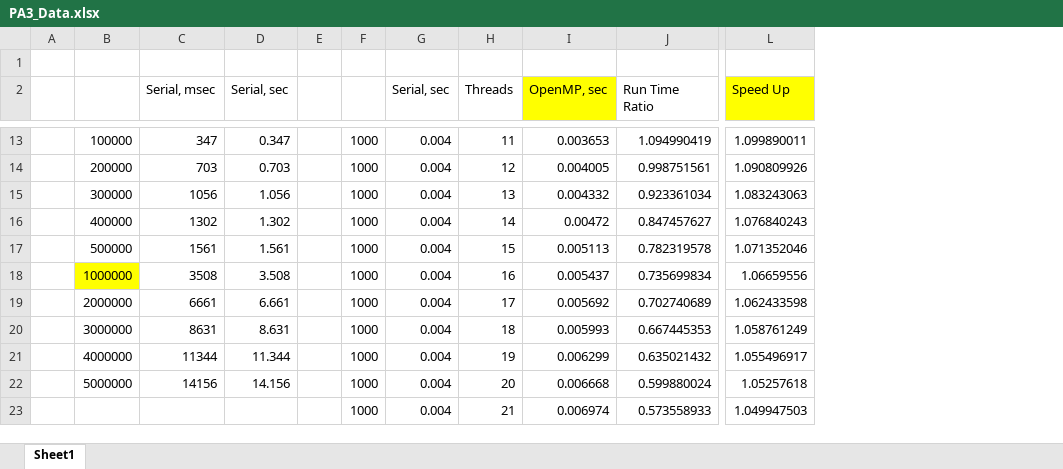
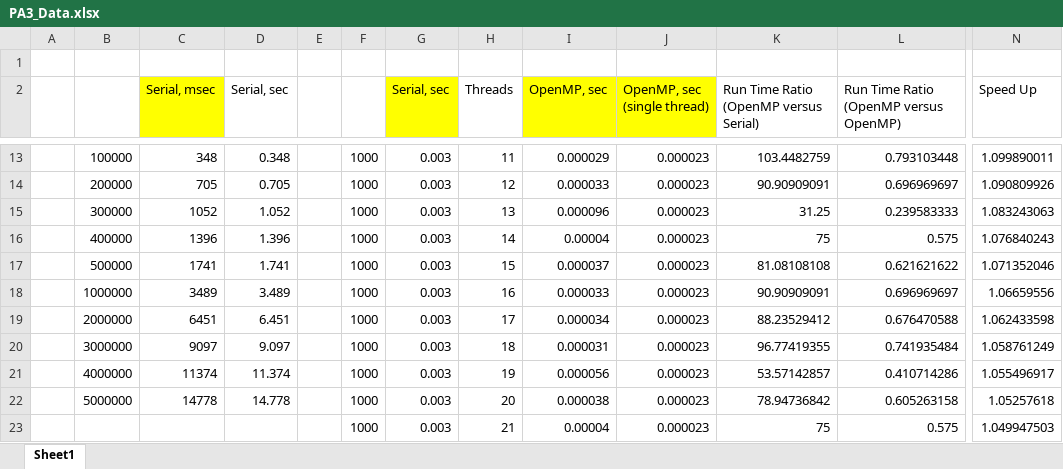
Before and after one commit to Kensleemoy/cs430, an Excel workbook: PA3_Data.xlsx, sheet Sheet1, drawn as a sheet; only a part is shown, gaps mark what is left out; values as stored, in another font and other column widths than the file's, no borders; charts and pictures not drawn; removed rows and columns are numbered as before the commit, all else as after; the diff covers the shown part only; the diff names each change by its address in the sheet, - before the commit and + after, or states it on an @@ line.

```diff
--- a/PA3_Data.xlsx (sheet Sheet1)
+++ b/PA3_Data.xlsx (sheet Sheet1)
-column J (Run Time Ratio), rows 13-23: 1.094990419 | 0.998751561 | 0.923361034 | 0.847457627 | 0.782319578 | 0.735699834 | 0.702740689 | 0.667445353 | 0.635021432 | 0.599880024 | 0.573558933
+column J (OpenMP, sec (single thread)), rows 13-23: all 0.000023
+column K, row 2: Run Time Ratio (OpenMP versus Serial); rows 13-23: 103.4482759 | 90.90909091 | 31.25 | 75 | 81.08108108 | 90.90909091 | 88.23529412 | 96.77419355 | 53.57142857 | 78.94736842 | 75
+column L, row 2: Run Time Ratio (OpenMP versus OpenMP); rows 13-23: 0.793103448 | 0.696969697 | 0.239583333 | 0.575 | 0.621621622 | 0.696969697 | 0.676470588 | 0.741935484 | 0.410714286 | 0.605263158 | 0.575
-C2 fill: none
+C2 fill: #FFFF00
-G2 fill: none
+G2 fill: #FFFF00
-N2 fill: #FFFF00
+N2 fill: none
-C13 (Serial, msec): 347
+C13 (Serial, msec): 348
-D13 (Serial, sec): 0.347
+D13 (Serial, sec): 0.348
-G13:G23 (Serial, sec): 0.004
+G13:G23 (Serial, sec): 0.003
-I13 (OpenMP, sec): 0.003653
+I13 (OpenMP, sec): 0.000029
-C14 (Serial, msec): 703
+C14 (Serial, msec): 705
-D14 (Serial, sec): 0.703
+D14 (Serial, sec): 0.705
-I14 (OpenMP, sec): 0.004005
+I14 (OpenMP, sec): 0.000033
-C15 (Serial, msec): 1056
+C15 (Serial, msec): 1052
-D15 (Serial, sec): 1.056
+D15 (Serial, sec): 1.052
-I15 (OpenMP, sec): 0.004332
+I15 (OpenMP, sec): 0.000096
-C16 (Serial, msec): 1302
+C16 (Serial, msec): 1396
-D16 (Serial, sec): 1.302
+D16 (Serial, sec): 1.396
-I16 (OpenMP, sec): 0.00472
+I16 (OpenMP, sec): 0.00004
-C17 (Serial, msec): 1561
+C17 (Serial, msec): 1741
-D17 (Serial, sec): 1.561
+D17 (Serial, sec): 1.741
-I17 (OpenMP, sec): 0.005113
+I17 (OpenMP, sec): 0.000037
-B18 fill: #FFFF00
+B18 fill: none
-C18 (Serial, msec): 3508
+C18 (Serial, msec): 3489
-D18 (Serial, sec): 3.508
+D18 (Serial, sec): 3.489
-I18 (OpenMP, sec): 0.005437
+I18 (OpenMP, sec): 0.000033
-C19 (Serial, msec): 6661
+C19 (Serial, msec): 6451
-D19 (Serial, sec): 6.661
+D19 (Serial, sec): 6.451
-I19 (OpenMP, sec): 0.005692
+I19 (OpenMP, sec): 0.000034
-C20 (Serial, msec): 8631
+C20 (Serial, msec): 9097
-D20 (Serial, sec): 8.631
+D20 (Serial, sec): 9.097
-I20 (OpenMP, sec): 0.005993
+I20 (OpenMP, sec): 0.000031
-C21 (Serial, msec): 11344
+C21 (Serial, msec): 11374
-D21 (Serial, sec): 11.344
+D21 (Serial, sec): 11.374
-I21 (OpenMP, sec): 0.006299
+I21 (OpenMP, sec): 0.000056
-C22 (Serial, msec): 14156
+C22 (Serial, msec): 14778
-D22 (Serial, sec): 14.156
+D22 (Serial, sec): 14.778
-I22 (OpenMP, sec): 0.006668
+I22 (OpenMP, sec): 0.000038
-I23 (OpenMP, sec): 0.006974
+I23 (OpenMP, sec): 0.00004
```
Also changed, not shown: 109 edited cells, cell formats and merged cells elsewhere in this sheet, formulas that keep their value, charts or pictures.
